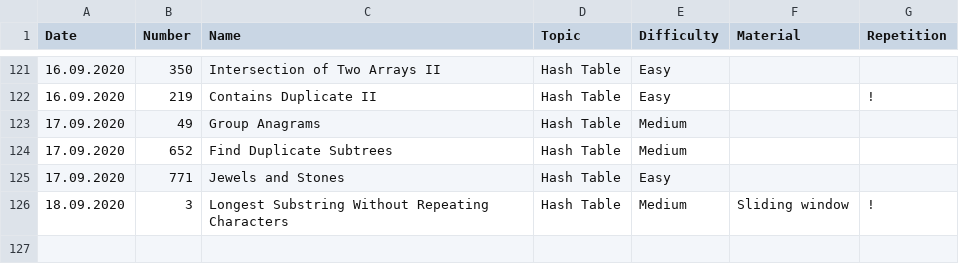
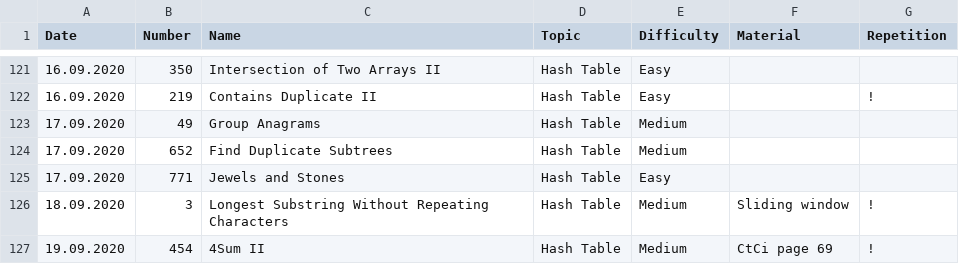
Before and after one commit to ivantishchenko/computer-science, a CSV file: leetCode/statistics.csv, drawn as a sheet; only a part is shown, gaps mark what is left out.

```diff
--- a/leetCode/statistics.csv
+++ b/leetCode/statistics.csv
@@ -126 +126,2 @@ Date,Number,Name,Topic,Difficulty,Material,Repetition
 18.09.2020,3,Longest Substring Without Repeating Characters,Hash Table,Medium,Sliding window,!
+19.09.2020,454,4Sum II,Hash Table,Medium,CtCi page 69,!
```
Also changed, not shown: 1 other file.
